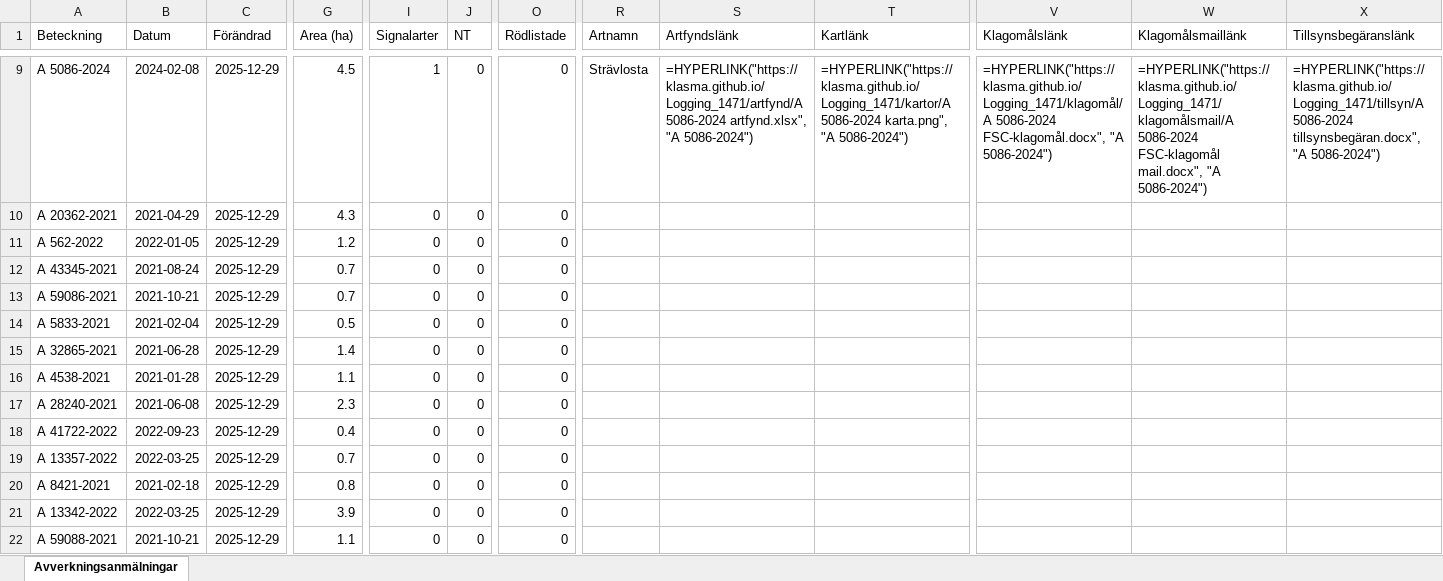
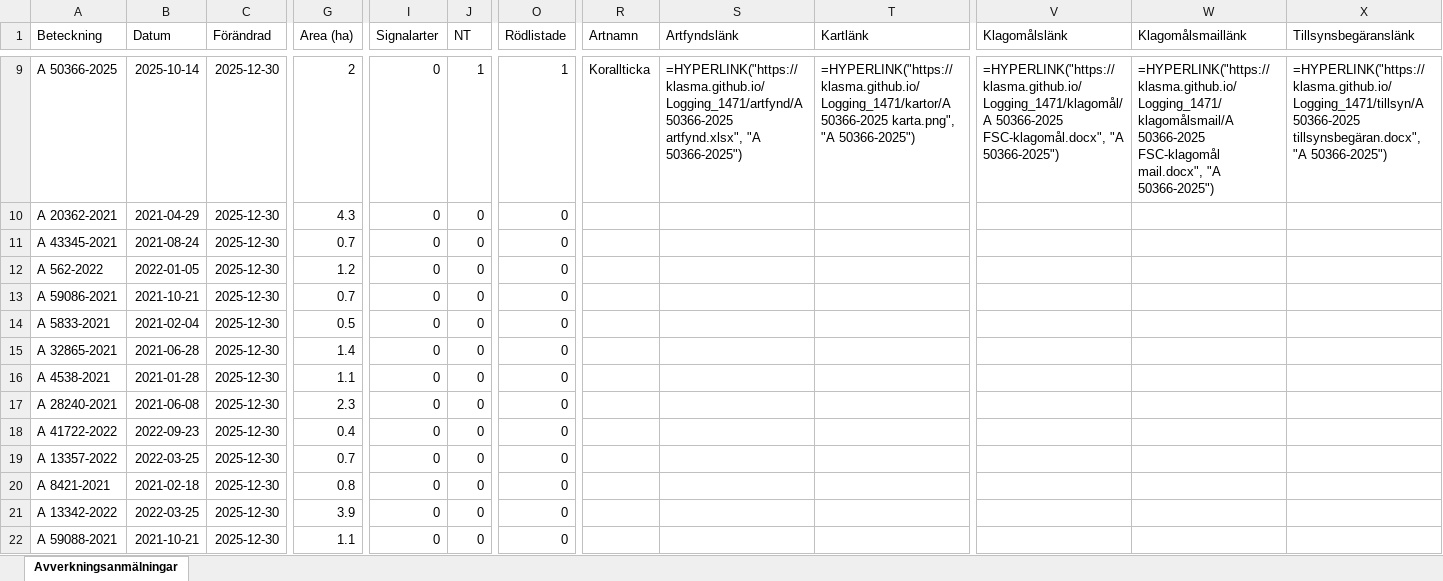
Before and after one commit to klasma/Logging_1471, an Excel workbook: Översikt GÖTENE.xlsx, sheet Avverkningsanmälningar, drawn as a sheet; only a part is shown, gaps mark what is left out; values as stored, in another font and other column widths than the file's, no borders; formulas without a stored value are shown as written; the diff covers the shown part only; the diff names each change by its address in the sheet, - before the commit and + after, or states it on an @@ line.

```diff
--- a/Översikt GÖTENE.xlsx (sheet Avverkningsanmälningar)
+++ b/Översikt GÖTENE.xlsx (sheet Avverkningsanmälningar)
-A9 (Beteckning): A 5086-2024
+A9 (Beteckning): A 50366-2025
-B9 (Datum): 2024-02-08
+B9 (Datum): 2025-10-14
-C9:C22 (Förändrad): 2025-12-29
+C9:C22 (Förändrad): 2025-12-30
-G9 (Area (ha)): 4.5
+G9 (Area (ha)): 2
-I9 (Signalarter): 1
+I9 (Signalarter): 0
-J9 (NT): 0
+J9 (NT): 1
-O9 (Rödlistade): 0
+O9 (Rödlistade): 1
-R9 (Artnamn): Strävlosta
+R9 (Artnamn): Korallticka
-S9 (Artfyndslänk): =HYPERLINK("https://klasma.github.io/Logging_1471/artfynd/A 5086-2024 artfynd.xlsx", "A 5086-2024")
+S9 (Artfyndslänk): =HYPERLINK("https://klasma.github.io/Logging_1471/artfynd/A 50366-2025 artfynd.xlsx", "A 50366-2025")
-T9 (Kartlänk): =HYPERLINK("https://klasma.github.io/Logging_1471/kartor/A 5086-2024 karta.png", "A 5086-2024")
+T9 (Kartlänk): =HYPERLINK("https://klasma.github.io/Logging_1471/kartor/A 50366-2025 karta.png", "A 50366-2025")
-V9 (Klagomålslänk): =HYPERLINK("https://klasma.github.io/Logging_1471/klagomål/A 5086-2024 FSC-klagomål.docx", "A 5086-2024")
+V9 (Klagomålslänk): =HYPERLINK("https://klasma.github.io/Logging_1471/klagomål/A 50366-2025 FSC-klagomål.docx", "A 50366-2025")
-W9 (Klagomålsmaillänk): =HYPERLINK("https://klasma.github.io/Logging_1471/klagomålsmail/A 5086-2024 FSC-klagomål mail.docx", "A 5086-2024")
+W9 (Klagomålsmaillänk): =HYPERLINK("https://klasma.github.io/Logging_1471/klagomålsmail/A 50366-2025 FSC-klagomål mail.docx", "A 50366-2025")
-X9 (Tillsynsbegäranslänk): =HYPERLINK("https://klasma.github.io/Logging_1471/tillsyn/A 5086-2024 tillsynsbegäran.docx", "A 5086-2024")
+X9 (Tillsynsbegäranslänk): =HYPERLINK("https://klasma.github.io/Logging_1471/tillsyn/A 50366-2025 tillsynsbegäran.docx", "A 50366-2025")
-A11 (Beteckning): A 562-2022
+A11 (Beteckning): A 43345-2021
-B11 (Datum): 2022-01-05
+B11 (Datum): 2021-08-24
-G11 (Area (ha)): 1.2
+G11 (Area (ha)): 0.7
-A12 (Beteckning): A 43345-2021
+A12 (Beteckning): A 562-2022
-B12 (Datum): 2021-08-24
+B12 (Datum): 2022-01-05
-G12 (Area (ha)): 0.7
+G12 (Area (ha)): 1.2
```
Also changed, not shown: 846 edited cells elsewhere in this sheet, artfynd/A 12658-2023 artfynd.xlsx, artfynd/A 23414-2023 artfynd.xlsx, 41 other files.
